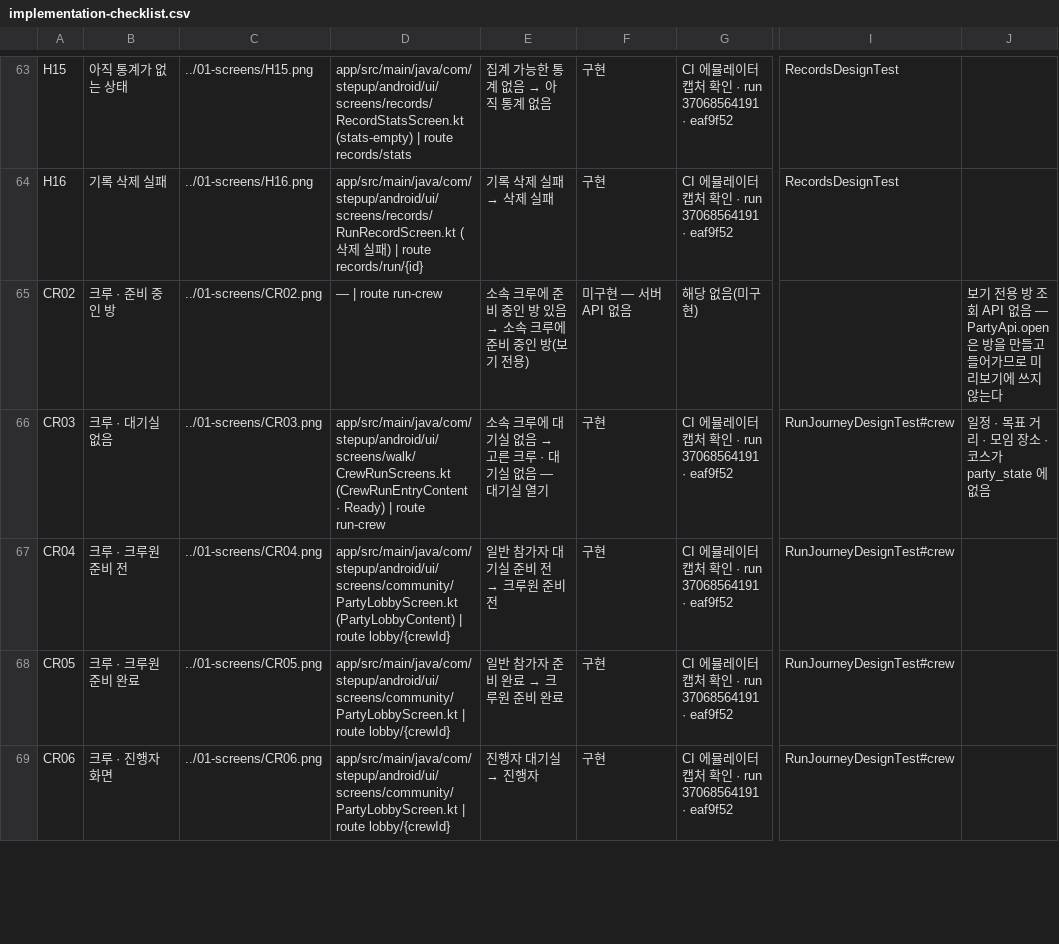
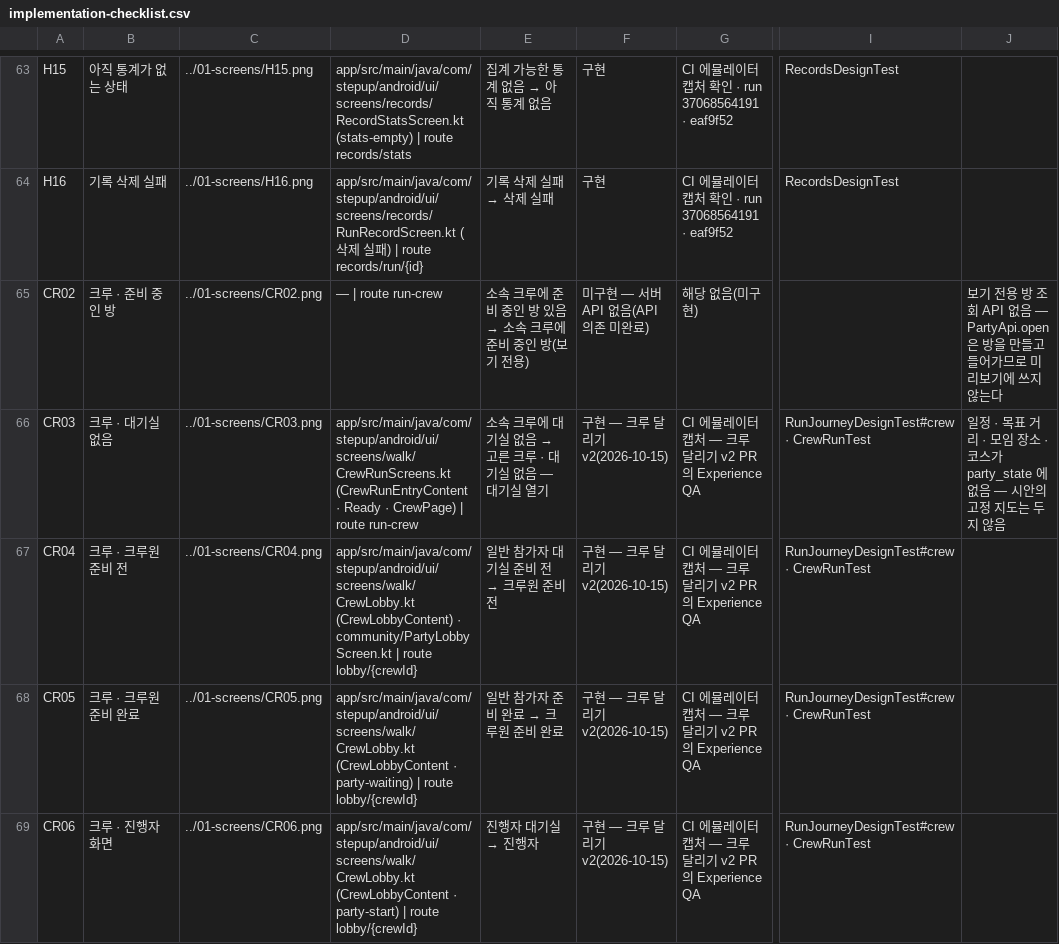
Before and after one commit to mycyi1994-hash/StepUp, a CSV file: docs/redesign/run-remake-2026-10/implementation-checklist.csv, drawn as a sheet; only a part is shown, gaps mark what is left out; the diff covers the shown part only; the diff names each change by its address in the sheet, - before the commit and + after, or states it on an @@ line.

```diff
--- a/docs/redesign/run-remake-2026-10/implementation-checklist.csv
+++ b/docs/redesign/run-remake-2026-10/implementation-checklist.csv
-F65: 미구현 — 서버 API 없음
+F65: 미구현 — 서버 API 없음(API 의존 미완료)
-D66: …(CrewRunEntryContent · Ready) | route…
+D66: …(CrewRunEntryContent · Ready · CrewPage) | route…
-F66:F69: 구현
+F66:F69: 구현 — 크루 달리기 v2(2026-10-15)
-G66:G69: CI 에뮬레이터 캡처 확인 · run 37068564191 · eaf9f52
+G66:G69: CI 에뮬레이터 캡처 — 크루 달리기 v2 PR 의 Experience QA
-I66:I69: RunJourneyDesignTest#crew
+I66:I69: RunJourneyDesignTest#crew · CrewRunTest
-J66: …에 없음
+J66: …에 없음 — 시안의 고정 지도는 두지 않음
-D67: app/src/main/java/com/stepup/android/ui/screens/community/PartyLobbyScreen.kt (PartyLobbyContent) | route…
+D67: app/src/main/java/com/stepup/android/ui/screens/walk/CrewLobby.kt (CrewLobbyContent) · community/PartyLobbyScreen.kt | route…
-D68: app/src/main/java/com/stepup/android/ui/screens/community/PartyLobbyScreen.kt | route…
+D68: app/src/main/java/com/stepup/android/ui/screens/walk/CrewLobby.kt (CrewLobbyContent · party-waiting) | route…
-D69: app/src/main/java/com/stepup/android/ui/screens/community/PartyLobbyScreen.kt | route…
+D69: app/src/main/java/com/stepup/android/ui/screens/walk/CrewLobby.kt (CrewLobbyContent · party-start) | route…
```
Also changed, not shown: 57 edited cells elsewhere in this file, 55 other files.
